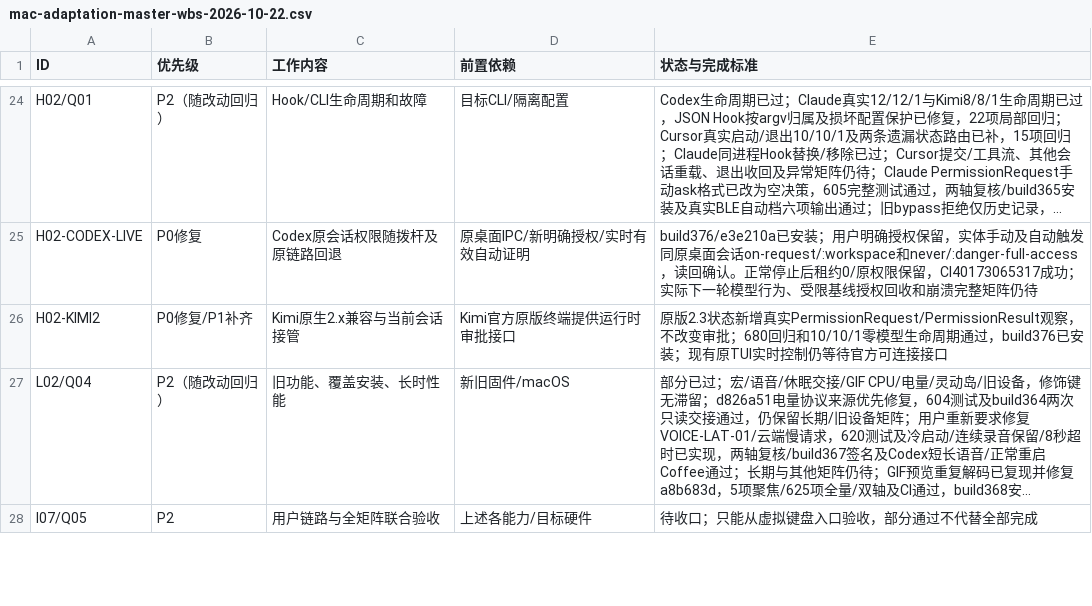
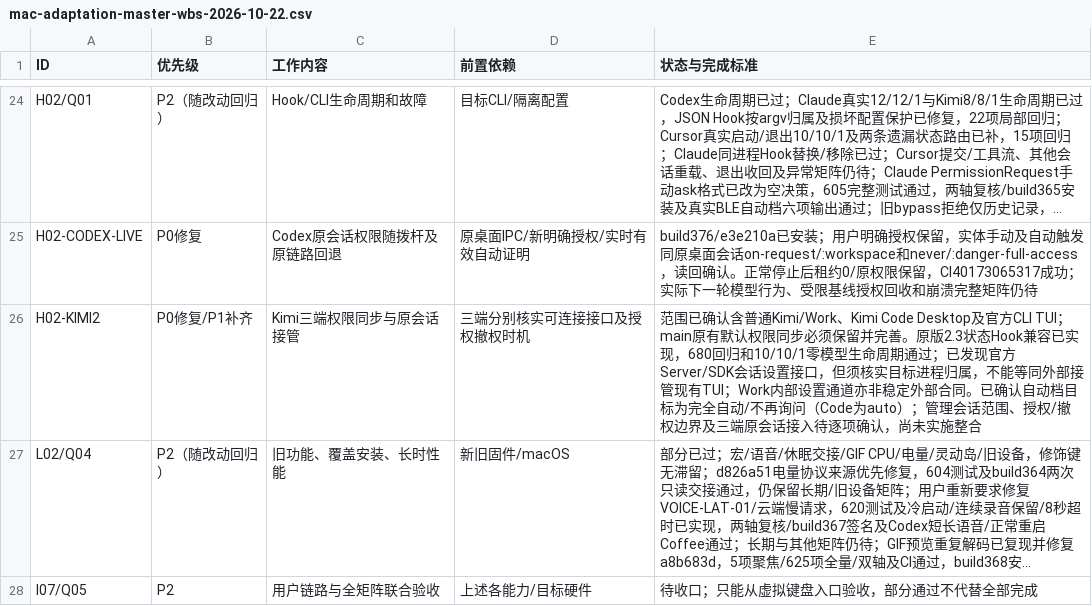
Before and after one commit to AhakeyAI/desktop, a CSV file: docs/ahastudio/mac-adaptation-master-wbs-2026-10-22.csv, drawn as a sheet; only a part is shown, gaps mark what is left out; long unchanged cells end in …; the diff names each change by its address in the sheet, - before the commit and + after, or states it on an @@ line.

```diff
--- a/docs/ahastudio/mac-adaptation-master-wbs-2026-10-22.csv
+++ b/docs/ahastudio/mac-adaptation-master-wbs-2026-10-22.csv
-C26 (工作内容): Kimi原生2.x兼容与当前会话接管
+C26 (工作内容): Kimi三端权限同步与原会话接管
-D26 (前置依赖): Kimi官方原版终端提供运行时审批接口
+D26 (前置依赖): 三端分别核实可连接接口及授权撤权时机
-E26 (状态与完成标准): 原版2.3状态新增真实PermissionRequest/PermissionResult观察，不改变审批；680回归和10/10/1零模型生命周期通过，build376已安装；现有原TUI实时控制仍等待官方可连接接口
+E26 (状态与完成标准): 范围已确认含普通Kimi/Work、Kimi Code Desktop及官方CLI TUI；main原有默认权限同步必须保留并完善。原版2.3状态Hook兼容已实现，680回归和10/10/1零模型生命周期通过；已发现官方Server/SDK会话设置接口，但须核实目标进程归属，不能等同外部接管现有TUI；Work内部设置通道亦非稳定外部合同。已确认自动档目标为完全自动/不再询问（Code为auto）；管理会话范围、授权/撤权边界及三端原会话接入待逐项确认，尚未实施整合
```
Also changed, not shown: 5 other files.
